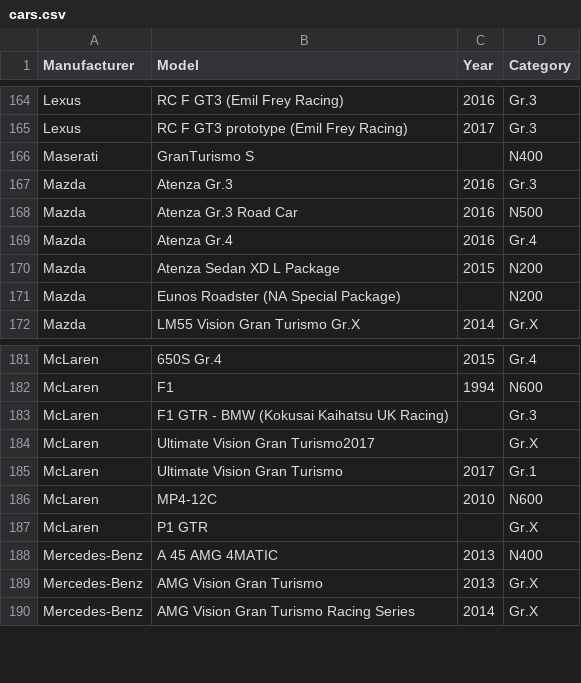
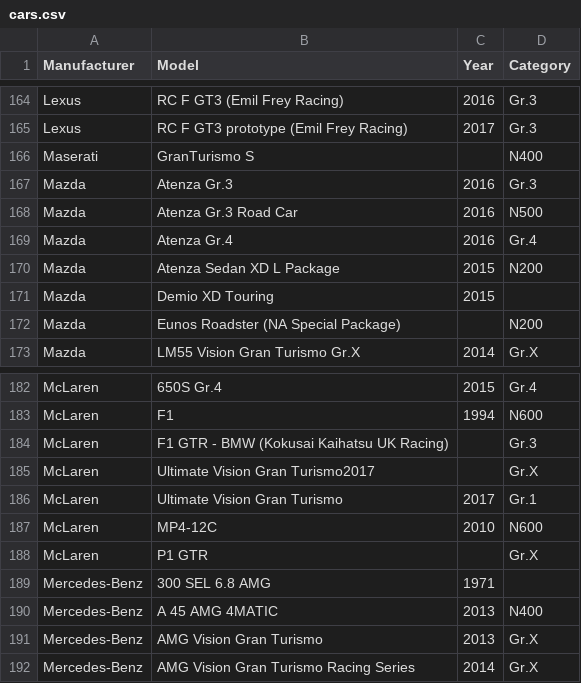
Before and after one commit to cncplyr/datasets-games, a CSV file: ps4/gran-turismo-sport/cars.csv, drawn as a sheet; only a part is shown, gaps mark what is left out; the diff names each change by its address in the sheet, - before the commit and + after, or states it on an @@ line.

Commit message:
Update cars.csv

```diff
--- a/ps4/gran-turismo-sport/cars.csv
+++ b/ps4/gran-turismo-sport/cars.csv
+row 171: Mazda | Demio XD Touring | 2015
+row 189: Mercedes-Benz | 300 SEL 6.8 AMG | 1971
```
